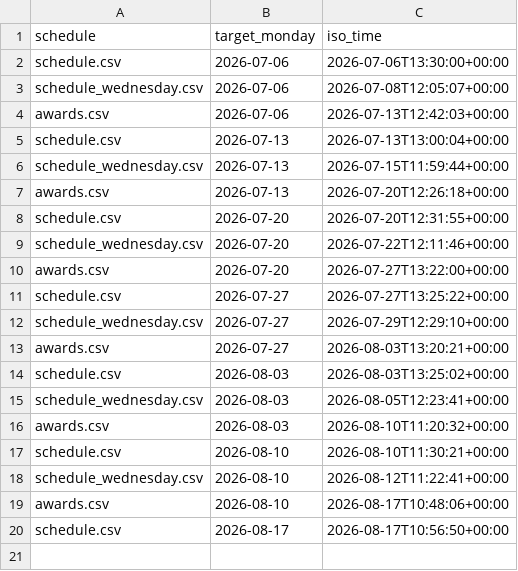
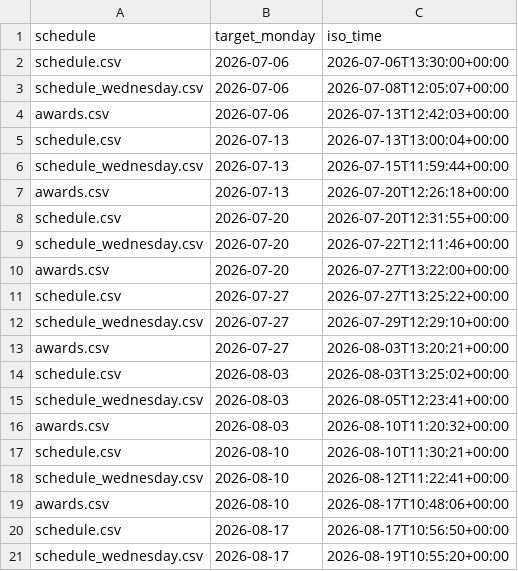
Before and after one commit to Mehinewe/weekly-topic-telegram, a CSV file: sent_log.csv, drawn as a sheet.

```diff
--- a/sent_log.csv
+++ b/sent_log.csv
@@ -20 +20,2 @@ awards.csv,2026-08-10,2026-08-17T10:48:06+00:00
 schedule.csv,2026-08-17,2026-08-17T10:56:50+00:00
+schedule_wednesday.csv,2026-08-17,2026-08-19T10:55:20+00:00
```
